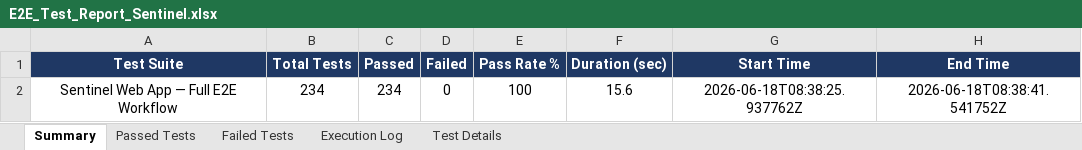
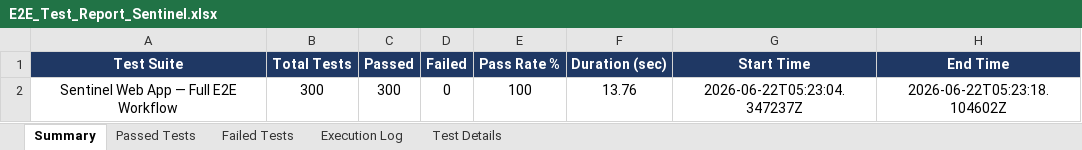
Before and after one commit to rishwanthkc/SENTINEL, an Excel workbook: sentinel-web/E2E_Test_Report_Sentinel.xlsx, sheet Summary, drawn as a sheet; values as stored, in another font and other column widths than the file's, no borders; the diff names each change by its address in the sheet, - before the commit and + after, or states it on an @@ line.

```diff
--- a/sentinel-web/E2E_Test_Report_Sentinel.xlsx (sheet Summary)
+++ b/sentinel-web/E2E_Test_Report_Sentinel.xlsx (sheet Summary)
-B2 (Total Tests): 234
+B2 (Total Tests): 300
-C2 (Passed): 234
+C2 (Passed): 300
-F2 (Duration (sec)): 15.6
+F2 (Duration (sec)): 13.76
-G2 (Start Time): 2026-06-18T08:38:25.937762Z
+G2 (Start Time): 2026-06-22T05:23:04.347237Z
-H2 (End Time): 2026-06-18T08:38:41.541752Z
+H2 (End Time): 2026-06-22T05:23:18.104602Z
```
Also changed, not shown: sheet Execution Log, sheet Passed Tests, sheet Test Details, security-testing/scripts/Sentinel_Load_Test_Report.xlsx, 13 other files.
